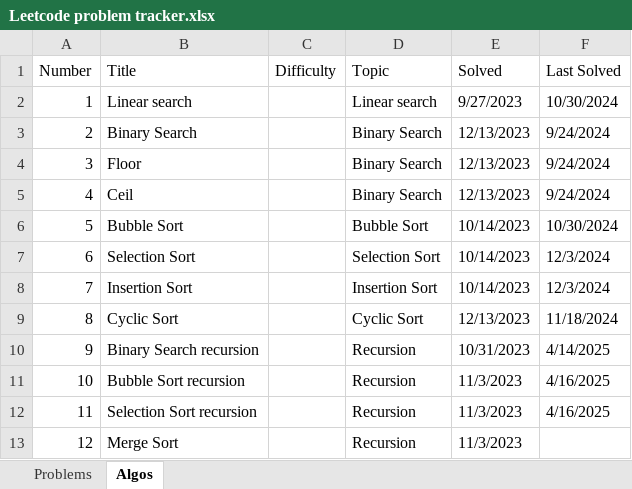
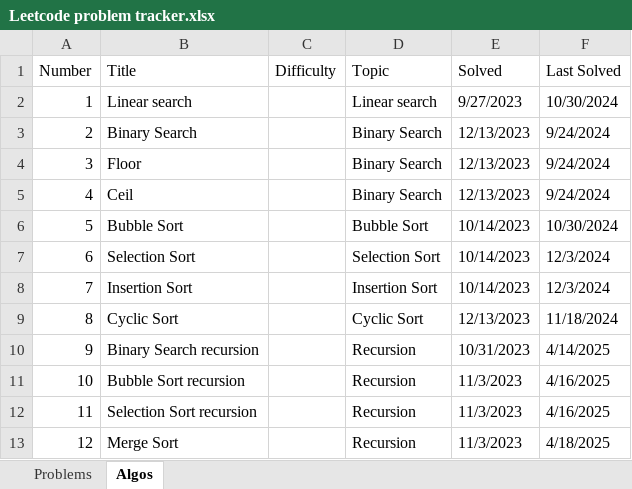
Before and after one commit to nvirkar/Leetcode, an Excel workbook: Leetcode problem tracker.xlsx, sheet Algos, drawn as a sheet; values as stored, in another font and other column widths than the file's, no borders; the diff names each change by its address in the sheet, - before the commit and + after, or states it on an @@ line.

```diff
--- a/Leetcode problem tracker.xlsx (sheet Algos)
+++ b/Leetcode problem tracker.xlsx (sheet Algos)
-F13 (Last Solved): (empty)
+F13 (Last Solved): 4/18/2025
```
Also changed, not shown: 1 other file.
